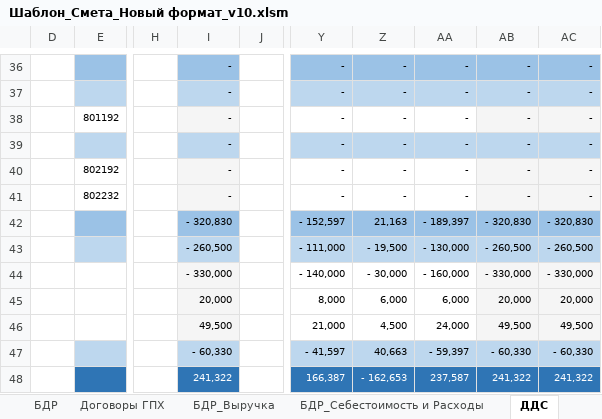
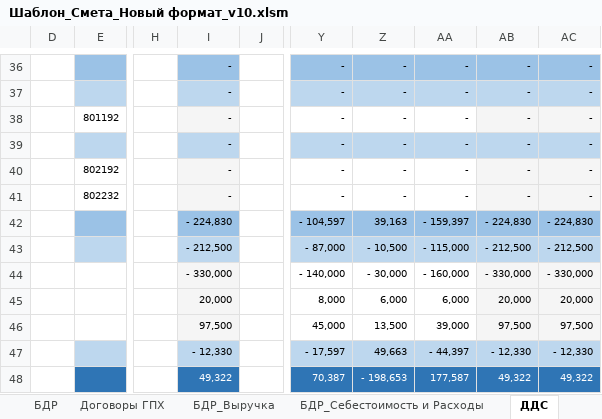
Before and after one commit to Melifest/Speak2MD, an Excel workbook: Documents/Шаблон_Смета_Новый формат_v10.xlsm, sheet ДДС, drawn as a sheet; only a part is shown, gaps mark what is left out; values as stored, in another font and other column widths than the file's, no borders; the diff covers the shown part only; the diff names each change by its address in the sheet, - before the commit and + after, or states it on an @@ line.

```diff
--- a/Documents/Шаблон_Смета_Новый формат_v10.xlsm (sheet ДДС)
+++ b/Documents/Шаблон_Смета_Новый формат_v10.xlsm (sheet ДДС)
-I42: - 320,830
+I42: - 224,830
-Y42: - 152,597
+Y42: - 104,597
-Z42: 21,163
+Z42: 39,163
-AA42: - 189,397
+AA42: - 159,397
-AB42: - 320,830
+AB42: - 224,830
-AC42: - 320,830
+AC42: - 224,830
-I43: - 260,500
+I43: - 212,500
-Y43: - 111,000
+Y43: - 87,000
-Z43: - 19,500
+Z43: - 10,500
-AA43: - 130,000
+AA43: - 115,000
-AB43: - 260,500
+AB43: - 212,500
-AC43: - 260,500
+AC43: - 212,500
-I46: 49,500
+I46: 97,500
-Y46: 21,000
+Y46: 45,000
-Z46: 4,500
+Z46: 13,500
-AA46: 24,000
+AA46: 39,000
-AB46: 49,500
+AB46: 97,500
-AC46: 49,500
+AC46: 97,500
-I47: - 60,330
+I47: - 12,330
-Y47: - 41,597
+Y47: - 17,597
-Z47: 40,663
+Z47: 49,663
-AA47: - 59,397
+AA47: - 44,397
-AB47: - 60,330
+AB47: - 12,330
-AC47: - 60,330
+AC47: - 12,330
-I48: 241,322
+I48: 49,322
-Y48: 166,387
+Y48: 70,387
-Z48: - 162,653
+Z48: - 198,653
-AA48: 237,587
+AA48: 177,587
-AB48: 241,322
+AB48: 49,322
-AC48: 241,322
+AC48: 49,322
```
Also changed, not shown: 12 edited cells elsewhere in this sheet, sheet БДР, sheet Проверка, sheet Карточка проекта, sheet БДР_Выручка, 8 other files.
